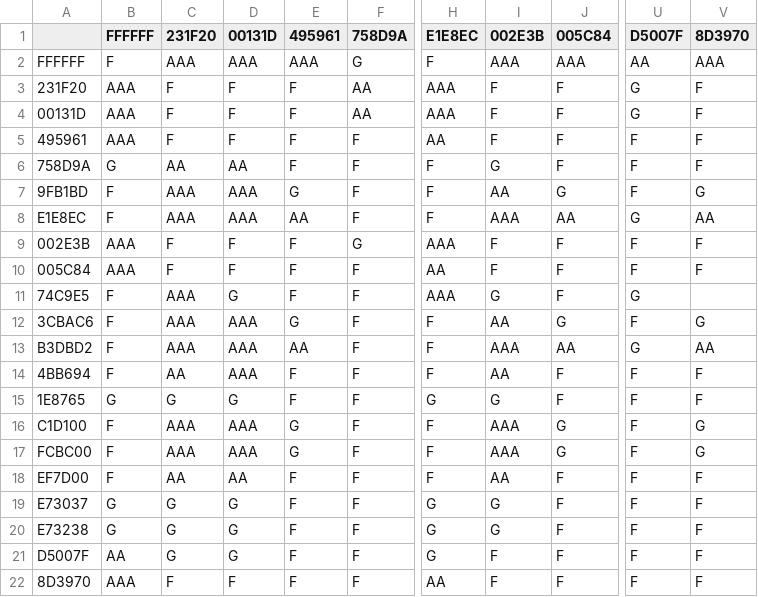
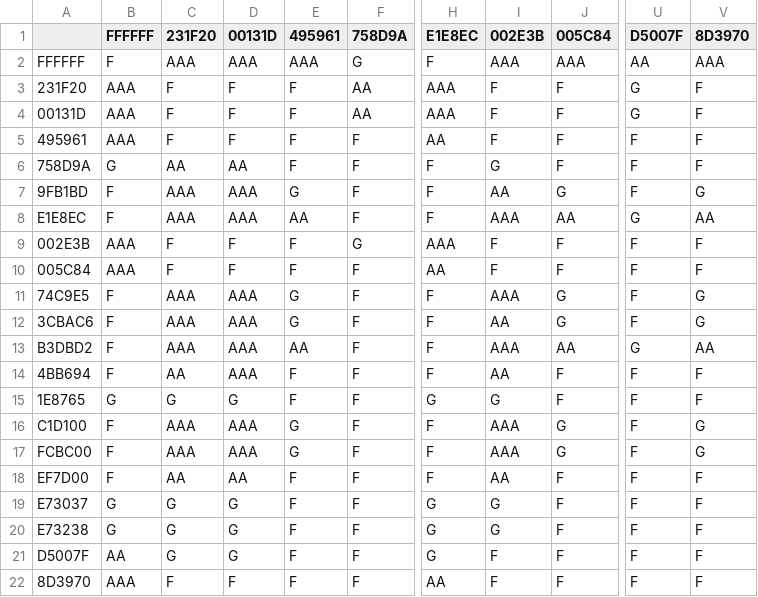
Before and after one commit to matthewdeeprose/matthewdeeprose.github.io, a CSV file: matrix/resultsA.csv, drawn as a sheet; only a part is shown, gaps mark what is left out; the diff names each change by its address in the sheet, - before the commit and + after, or states it on an @@ line.

```diff
--- a/matrix/resultsA.csv
+++ b/matrix/resultsA.csv
-D11 (00131D): G
+D11 (00131D): AAA
-E11 (495961): F
+E11 (495961): G
-H11 (E1E8EC): AAA
+H11 (E1E8EC): F
-I11 (002E3B): G
+I11 (002E3B): AAA
-J11 (005C84): F
+J11 (005C84): G
-U11 (D5007F): G
+U11 (D5007F): F
-V11 (8D3970): (empty)
+V11 (8D3970): G
```
Also changed, not shown: matrix/All-DB.csv, matrix/results.csv, 7 other files.
